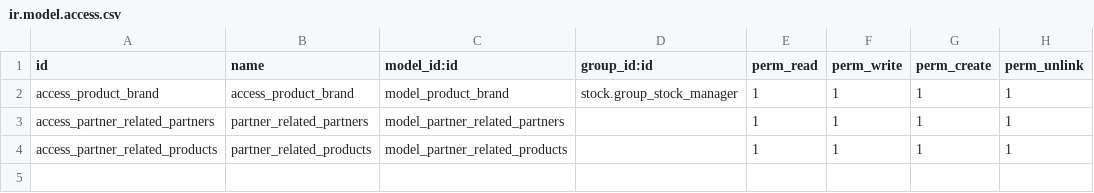
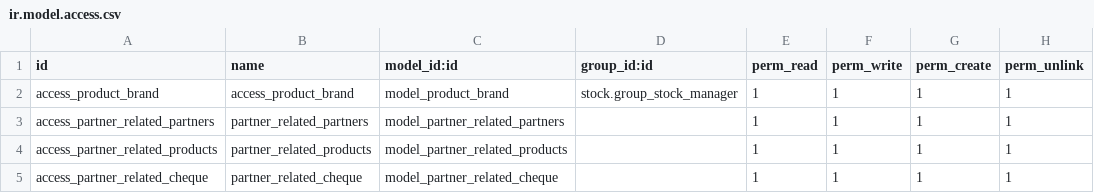
Before and after one commit to AbdulrhmanGad/Miraity_Custom, a CSV file: security/ir.model.access.csv, drawn as a sheet; the diff names each change by its address in the sheet, - before the commit and + after, or states it on an @@ line.

```diff
--- a/security/ir.model.access.csv
+++ b/security/ir.model.access.csv
+row 5: access_partner_related_cheque | partner_related_cheque | model_partner_related_cheque |  | 1 | 1 | 1 | 1
```
Also changed, not shown: 11 other files.
